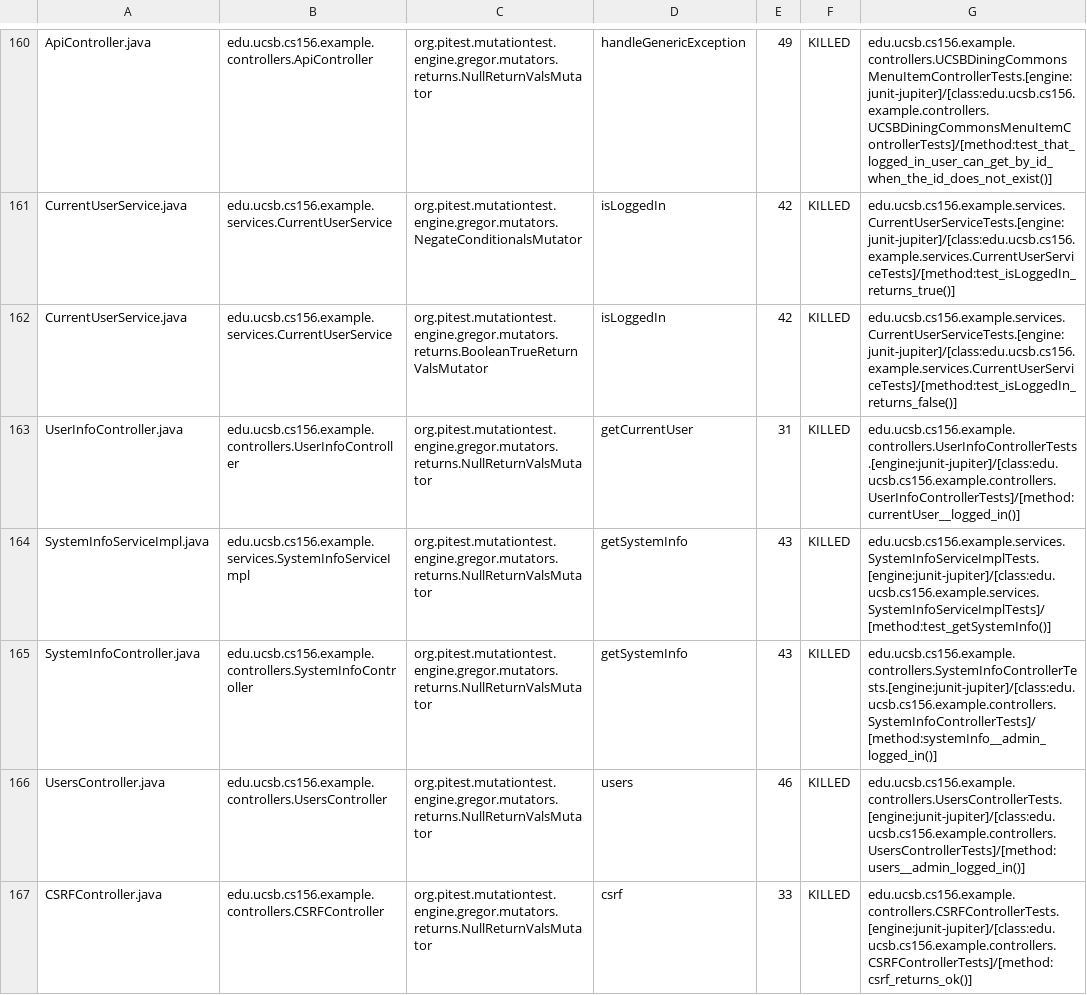
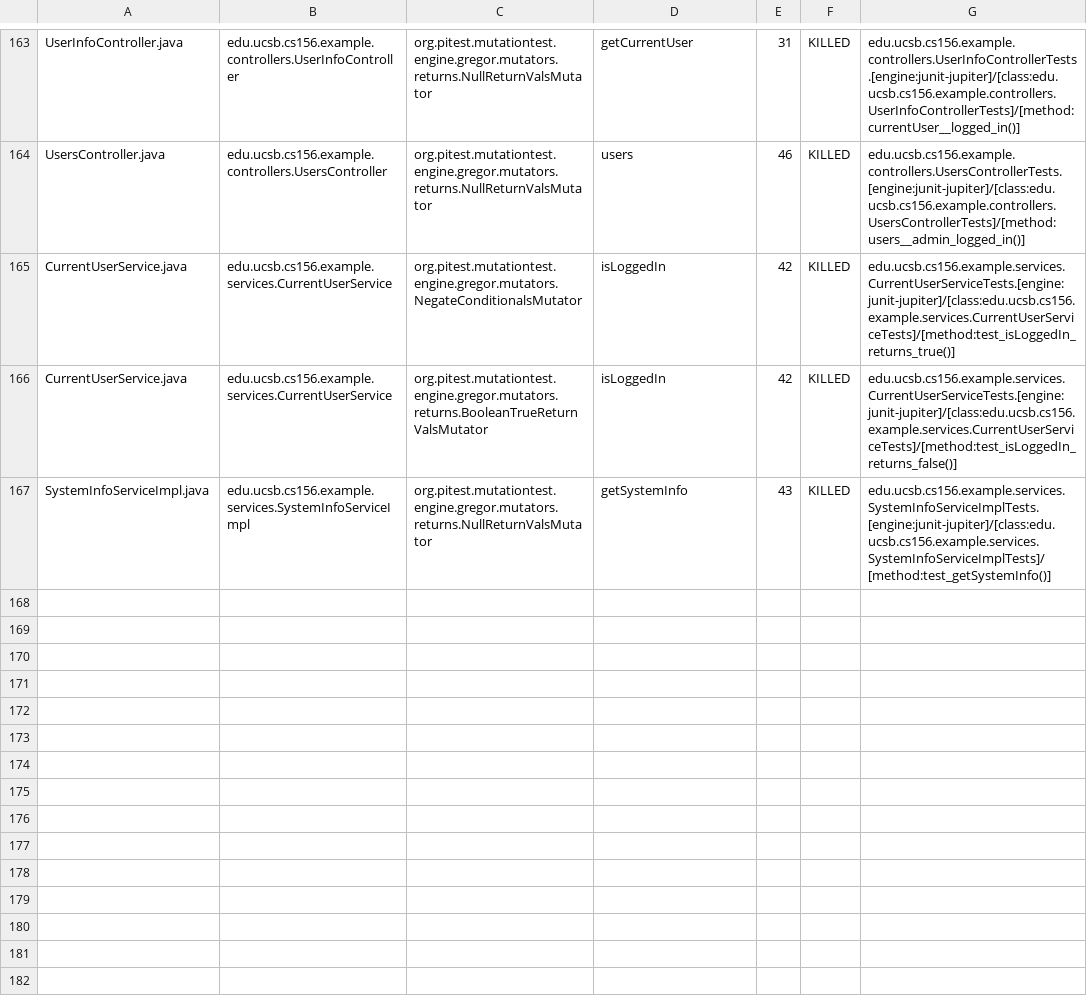
Before and after one commit to ucsb-cs156-f24/team02-f24-13, a CSV file: pitest/mutations.csv, drawn as a sheet; only a part is shown, gaps mark what is left out; removed rows and columns are numbered as before the commit, all else as after; the diff covers the shown part only; the diff names each change by its address in the sheet, - before the commit and + after, or states it on an @@ line.

Commit message:
Deploying to gh-pages from @ ucsb-cs156-f24/team02-f24-13@e0b1ac42919959005764f85892ac47c51d43c208 🚀

```diff
--- a/pitest/mutations.csv
+++ b/pitest/mutations.csv
-A163: ApiController.java
+A163: UserInfoController.java
-B163: edu.ucsb.cs156.example.controllers.ApiController
+B163: edu.ucsb.cs156.example.controllers.UserInfoController
-D163: handleGenericException
+D163: getCurrentUser
-E163: 49
+E163: 31
-G163: edu.ucsb.cs156.example.controllers.UCSBDiningCommonsMenuItemControllerTests.[engine:junit-jupiter]/[class:edu.ucsb.cs156.example.controllers.UCSBDiningCommonsMenuItemControllerTests]/[method:test_that_logged_in_user_can_get_by_id_when_the_id_does_not_exist()]
+G163: edu.ucsb.cs156.example.controllers.UserInfoControllerTests.[engine:junit-jupiter]/[class:edu.ucsb.cs156.example.controllers.UserInfoControllerTests]/[method:currentUser__logged_in()]
@@ row 166 moved to row 164: UsersController.java @@
-row 163: UserInfoController.java | edu.ucsb.cs156.example.controllers.UserInfoController | org.pitest.mutationtest.engine.gregor.mutators.returns.NullReturnValsMutator | getCurrentUser | 31 | KILLED | edu.ucsb.cs156.example.controllers.UserInfoControllerTests.[engine:junit-jupiter]/[class:edu.ucsb.cs156.example.controllers.UserInfoControllerTests]/[method:currentUser__logged_in()]
@@ row 165 moved to row 93: SystemInfoController.java @@
@@ row 167 moved to row 18: CSRFController.java @@
```
Also changed, not shown: 1 added row and 102 moved rows elsewhere in this file, 17 other files.
